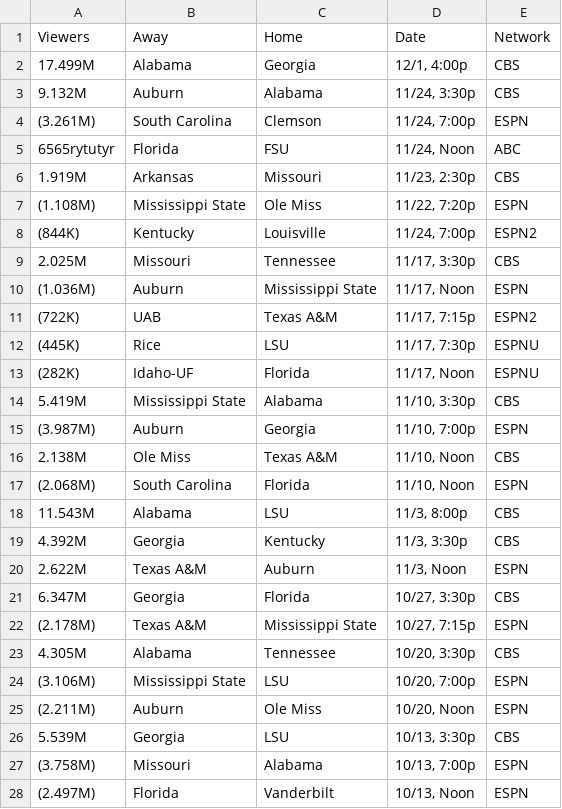
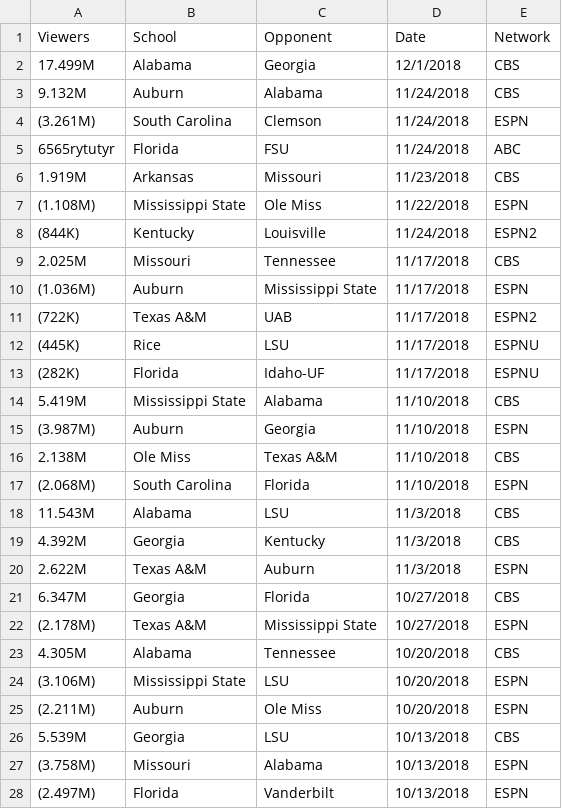
Before and after one commit to heathersaul-nos3lf/ETL_Sportsballs, a CSV file: Resources/ratings_2018.csv, drawn as a sheet; only a part is shown; the diff covers the shown part only.

Commit message:
updated rating files

```diff
--- a/Resources/ratings_2018.csv
+++ b/Resources/ratings_2018.csv
@@ -1,28 +1,28 @@
-Viewers,Away,Home,Date,Network
-17.499M,Alabama,Georgia,"12/1, 4:00p",CBS
-9.132M,Auburn,Alabama,"11/24, 3:30p",CBS
-(3.261M),South Carolina,Clemson,"11/24, 7:00p",ESPN
-6565rytutyr,Florida,FSU,"11/24, Noon",ABC
-1.919M,Arkansas,Missouri,"11/23, 2:30p",CBS
-(1.108M),Mississippi State,Ole Miss,"11/22, 7:20p",ESPN
-(844K),Kentucky,Louisville,"11/24, 7:00p",ESPN2
-2.025M,Missouri,Tennessee,"11/17, 3:30p",CBS
-(1.036M),Auburn,Mississippi State,"11/17, Noon",ESPN
-(722K),UAB,Texas A&M,"11/17, 7:15p",ESPN2
-(445K),Rice,LSU,"11/17, 7:30p",ESPNU
-(282K),Idaho-UF,Florida,"11/17, Noon",ESPNU
-5.419M,Mississippi State,Alabama,"11/10, 3:30p",CBS
-(3.987M),Auburn,Georgia,"11/10, 7:00p",ESPN
-2.138M,Ole Miss,Texas A&M,"11/10, Noon",CBS
-(2.068M),South Carolina,Florida,"11/10, Noon",ESPN
-11.543M,Alabama,LSU,"11/3, 8:00p",CBS
-4.392M,Georgia,Kentucky,"11/3, 3:30p",CBS
-2.622M,Texas A&M,Auburn,"11/3, Noon",ESPN
-6.347M,Georgia,Florida,"10/27, 3:30p",CBS
-(2.178M),Texas A&M,Mississippi State,"10/27, 7:15p",ESPN
-4.305M,Alabama,Tennessee,"10/20, 3:30p",CBS
-(3.106M),Mississippi State,LSU,"10/20, 7:00p",ESPN
-(2.211M),Auburn,Ole Miss,"10/20, Noon",ESPN
-5.539M,Georgia,LSU,"10/13, 3:30p",CBS
-(3.758M),Missouri,Alabama,"10/13, 7:00p",ESPN
-(2.497M),Florida,Vanderbilt,"10/13, Noon",ESPN
+Viewers,School,Opponent,Date,Network
+17.499M,Alabama,Georgia,12/1/2018,CBS
+9.132M,Auburn,Alabama,11/24/2018,CBS
+(3.261M),South Carolina,Clemson,11/24/2018,ESPN
+6565rytutyr,Florida,FSU,11/24/2018,ABC
+1.919M,Arkansas,Missouri,11/23/2018,CBS
+(1.108M),Mississippi State,Ole Miss,11/22/2018,ESPN
+(844K),Kentucky,Louisville,11/24/2018,ESPN2
+2.025M,Missouri,Tennessee,11/17/2018,CBS
+(1.036M),Auburn,Mississippi State,11/17/2018,ESPN
+(722K),Texas A&M,UAB,11/17/2018,ESPN2
+(445K),Rice,LSU,11/17/2018,ESPNU
+(282K),Florida,Idaho-UF,11/17/2018,ESPNU
+5.419M,Mississippi State,Alabama,11/10/2018,CBS
+(3.987M),Auburn,Georgia,11/10/2018,ESPN
+2.138M,Ole Miss,Texas A&M,11/10/2018,CBS
+(2.068M),South Carolina,Florida,11/10/2018,ESPN
+11.543M,Alabama,LSU,11/3/2018,CBS
+4.392M,Georgia,Kentucky,11/3/2018,CBS
+2.622M,Texas A&M,Auburn,11/3/2018,ESPN
+6.347M,Georgia,Florida,10/27/2018,CBS
+(2.178M),Texas A&M,Mississippi State,10/27/2018,ESPN
+4.305M,Alabama,Tennessee,10/20/2018,CBS
+(3.106M),Mississippi State,LSU,10/20/2018,ESPN
+(2.211M),Auburn,Ole Miss,10/20/2018,ESPN
+5.539M,Georgia,LSU,10/13/2018,CBS
+(3.758M),Missouri,Alabama,10/13/2018,ESPN
+(2.497M),Florida,Vanderbilt,10/13/2018,ESPN
```
Also changed, not shown: 42 edited cells elsewhere in this file, Resources/ratings_2016.csv, Resources/ratings_2017.csv.
